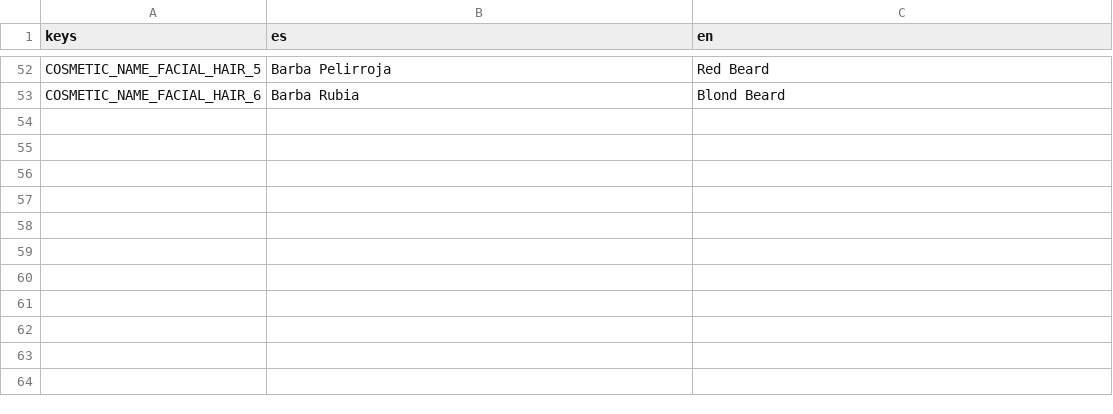
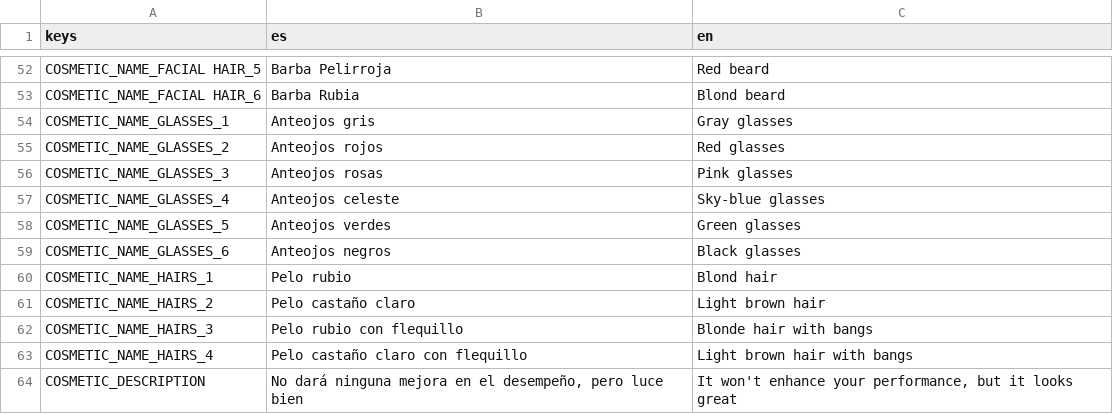
Before and after one commit to fiubakka/fiubakka-game, a CSV file: translations/translations.csv, drawn as a sheet; only a part is shown, gaps mark what is left out; the diff covers the shown part only; the diff names each change by its address in the sheet, - before the commit and + after, or states it on an @@ line.

```diff
--- a/translations/translations.csv
+++ b/translations/translations.csv
-A52 (keys): COSMETIC_NAME_FACIAL_HAIR_5
+A52 (keys): COSMETIC_NAME_FACIAL HAIR_5
-C52 (en): Red Beard
+C52 (en): Red beard
-A53 (keys): COSMETIC_NAME_FACIAL_HAIR_6
+A53 (keys): COSMETIC_NAME_FACIAL HAIR_6
-C53 (en): Blond Beard
+C53 (en): Blond beard
+row 54: COSMETIC_NAME_GLASSES_1 | Anteojos gris | Gray glasses
+row 55: COSMETIC_NAME_GLASSES_2 | Anteojos rojos | Red glasses
+row 56: COSMETIC_NAME_GLASSES_3 | Anteojos rosas | Pink glasses
+row 57: COSMETIC_NAME_GLASSES_4 | Anteojos celeste | Sky-blue glasses
+row 58: COSMETIC_NAME_GLASSES_5 | Anteojos verdes | Green glasses
+row 59: COSMETIC_NAME_GLASSES_6 | Anteojos negros | Black glasses
+row 60: COSMETIC_NAME_HAIRS_1 | Pelo rubio | Blond hair
+row 61: COSMETIC_NAME_HAIRS_2 | Pelo castaño claro | Light brown hair
+row 62: COSMETIC_NAME_HAIRS_3 | Pelo rubio con flequillo | Blonde hair with bangs
+row 63: COSMETIC_NAME_HAIRS_4 | Pelo castaño claro con flequillo | Light brown hair with bangs
+row 64: COSMETIC_DESCRIPTION | No dará ninguna mejora en el desempeño, pero luce bien | It won't enhance your performance, but it looks great
```
Also changed, not shown: 31 edited cells elsewhere in this file, 1 other file.
